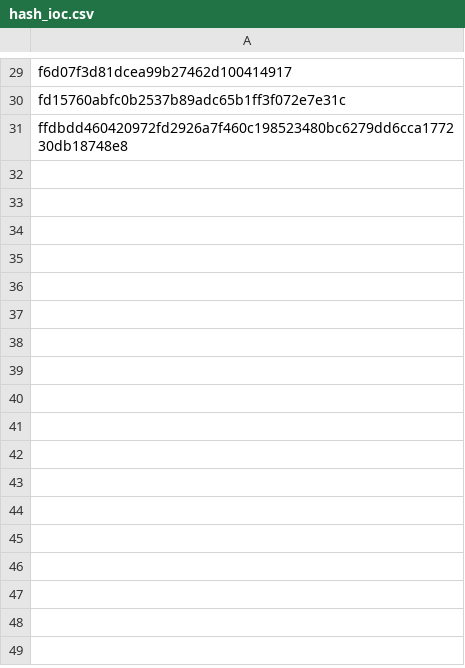
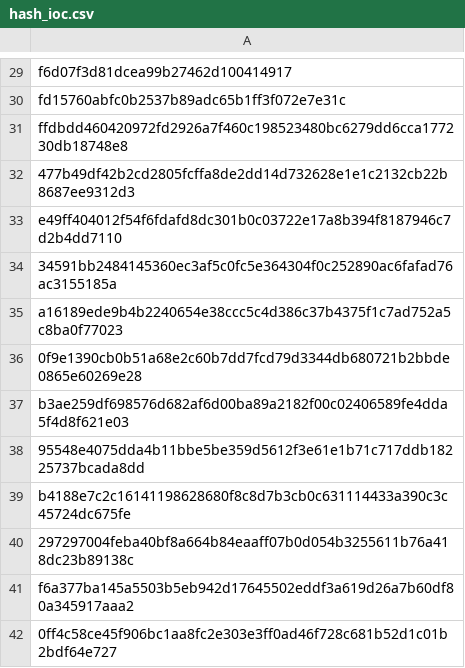
Before and after one commit to d0t1q/manual_ioc, a CSV file: hash_ioc.csv, drawn as a sheet; only a part is shown, gaps mark what is left out; the diff names each change by its address in the sheet, - before the commit and + after, or states it on an @@ line.

Commit message:
Update hash_ioc.csv

```diff
--- a/hash_ioc.csv
+++ b/hash_ioc.csv
+row 32: 477b49df42b2cd2805fcffa8de2dd14d732628e1e1c2132cb22b8687ee9312d3
+row 33: e49ff404012f54f6fdafd8dc301b0c03722e17a8b394f8187946c7d2b4dd7110
+row 34: 34591bb2484145360ec3af5c0fc5e364304f0c252890ac6fafad76ac3155185a
+row 35: a16189ede9b4b2240654e38ccc5c4d386c37b4375f1c7ad752a5c8ba0f77023
+row 36: 0f9e1390cb0b51a68e2c60b7dd7fcd79d3344db680721b2bbde0865e60269e28
+row 37: b3ae259df698576d682af6d00ba89a2182f00c02406589fe4dda5f4d8f621e03
+row 38: 95548e4075dda4b11bbe5be359d5612f3e61e1b71c717ddb18225737bcada8dd
+row 39: b4188e7c2c16141198628680f8c8d7b3cb0c631114433a390c3c45724dc675fe
+row 40: 297297004feba40bf8a664b84eaaff07b0d054b3255611b76a418dc23b89138c
+row 41: f6a377ba145a5503b5eb942d17645502eddf3a619d26a7b60df80a345917aaa2
+row 42: 0ff4c58ce45f906bc1aa8fc2e303e3ff0ad46f728c681b52d1c01b2bdf64e727
```
